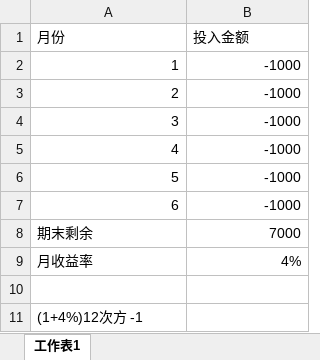
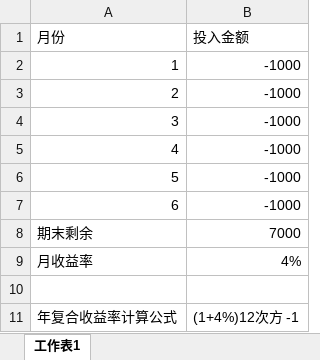
Before and after one commit to WongLynn/automatic-investment-plan, an Excel workbook: 年复合收益率计算Excel.xlsx, sheet 工作表1, drawn as a sheet; values as stored, in another font and other column widths than the file's, no borders; removed rows and columns are numbered as before the commit, all else as after; the diff names each change by its address in the sheet, - before the commit and + after, or states it on an @@ line.

```diff
--- a/年复合收益率计算Excel.xlsx (sheet 工作表1)
+++ b/年复合收益率计算Excel.xlsx (sheet 工作表1)
-row 11: (1+4%)12次方 -1
+row 11: 年复合收益率计算公式 | (1+4%)12次方 -1
```
